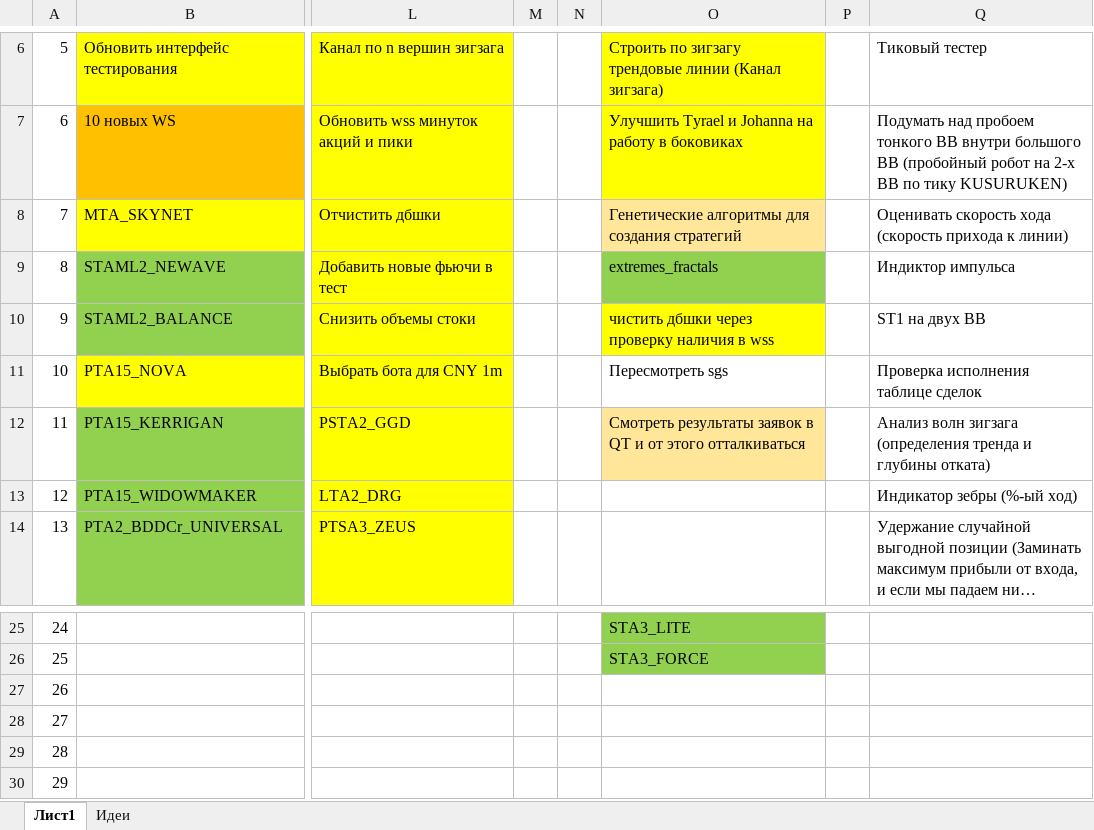
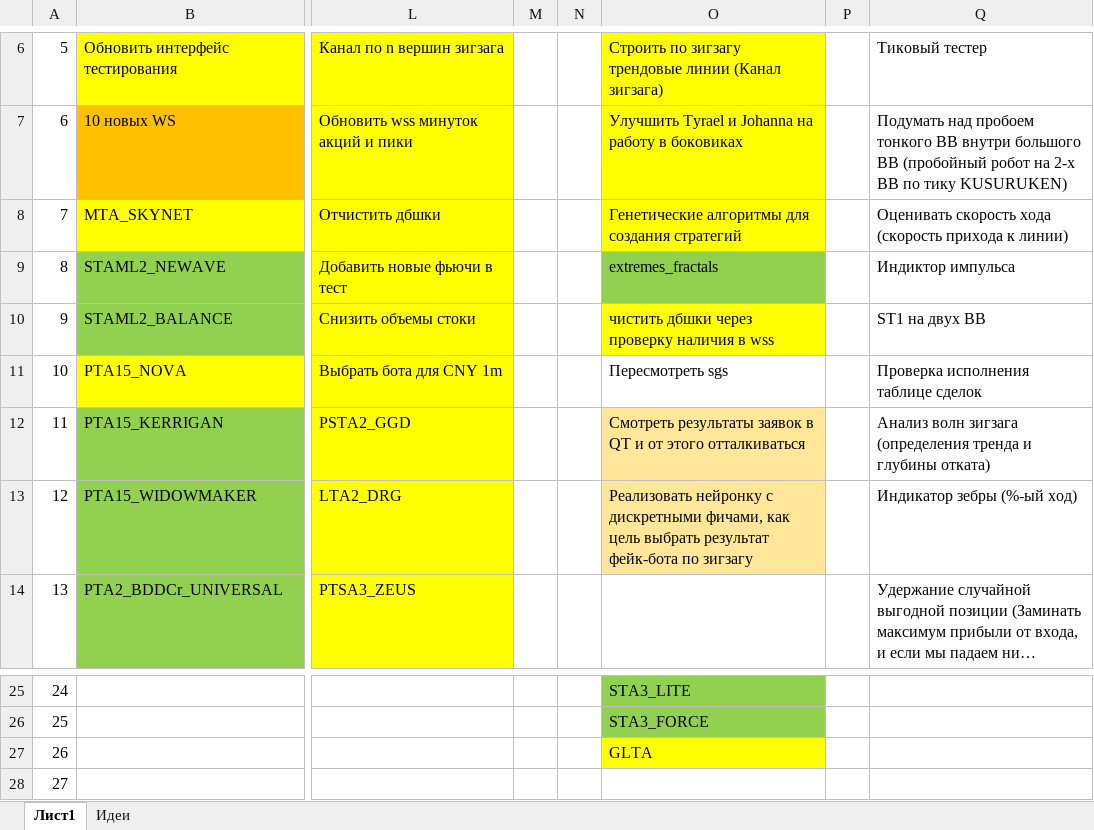
Before and after one commit to Anubis1Good/RichLaughter, an Excel workbook: _other/WeekPlan.xlsx, sheet Лист1, drawn as a sheet; only a part is shown, gaps mark what is left out; the shorter side is filled out with more unchanged rows; long unchanged cells end in …; values as stored, in another font and other column widths than the file's, no borders; the diff names each change by its address in the sheet, - before the commit and + after, or states it on an @@ line.

```diff
--- a/_other/WeekPlan.xlsx (sheet Лист1)
+++ b/_other/WeekPlan.xlsx (sheet Лист1)
-O8 fill: #FFE699
+O8 fill: #FFFF00
-O13: (empty)
+O13: Реализовать нейронку с дискретными фичами, как цель выбрать результат фейк-бота по зигзагу
-O13 fill: none
+O13 fill: #FFE699
-O27: (empty)
+O27: GLTA
-O27 fill: none
+O27 fill: #FFFF00
```
Also changed, not shown: 7 other files.
